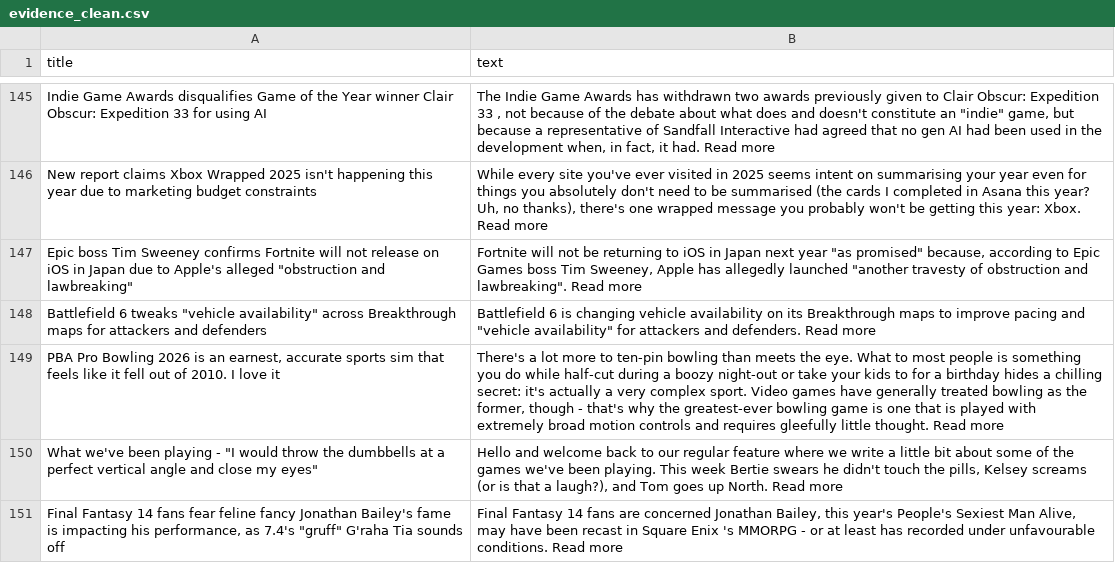
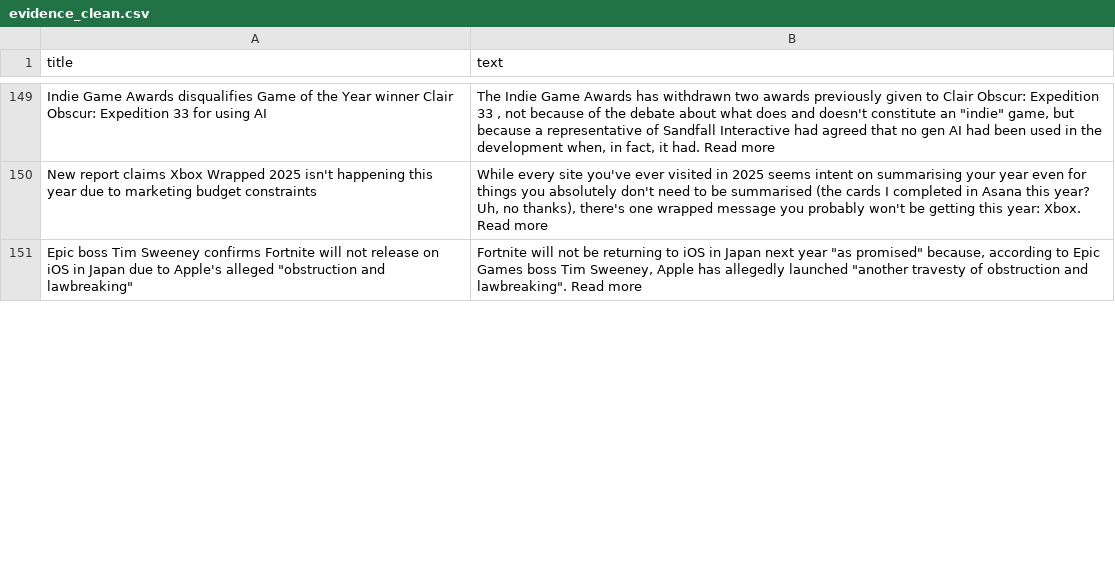
Before and after one commit to ROHIT05-ENG/gaming-news-project, a CSV file: data/evidence/evidence_clean.csv, drawn as a sheet; only a part is shown, gaps mark what is left out; removed rows and columns are numbered as before the commit, all else as after; the diff covers the shown part only; the diff names each change by its address in the sheet, - before the commit and + after, or states it on an @@ line.

```diff
--- a/data/evidence/evidence_clean.csv
+++ b/data/evidence/evidence_clean.csv
-row 148: Battlefield 6 tweaks "vehicle availability" across Breakthrough maps for attackers and defenders | Battlefield 6 is changing vehicle availability on its Breakthrough maps to improve pacing and "vehicle availability" for attackers and defenders. Read more
-row 149: PBA Pro Bowling 2026 is an earnest, accurate sports sim that feels like it fell out of 2010. I love it | There's a lot more to ten-pin bowling than meets the eye. What to most people is something you do while half-cut during a boozy night-out or take your kids to for a birthday hides a chilling secret: it's actually a very complex sport. Video games have generally treated bowling as the former, though - that's why the greatest-ever bowling game is one that is played with extremely broad motion controls and requires gleefully little thought. Read more
-row 150: What we've been playing - "I would throw the dumbbells at a perfect vertical angle and close my eyes" | Hello and welcome back to our regular feature where we write a little bit about some of the games we've been playing. This week Bertie swears he didn't touch the pills, Kelsey screams (or is that a laugh?), and Tom goes up North. Read more
-row 151: Final Fantasy 14 fans fear feline fancy Jonathan Bailey's fame is impacting his performance, as 7.4's "gruff" G'raha Tia sounds off | Final Fantasy 14 fans are concerned Jonathan Bailey, this year's People's Sexiest Man Alive, may have been recast in Square Enix 's MMORPG - or at least has recorded under unfavourable conditions. Read more
```
Also changed, not shown: 23 added rows, 19 removed rows and 2 edited cells elsewhere in this file, 1 other file.
